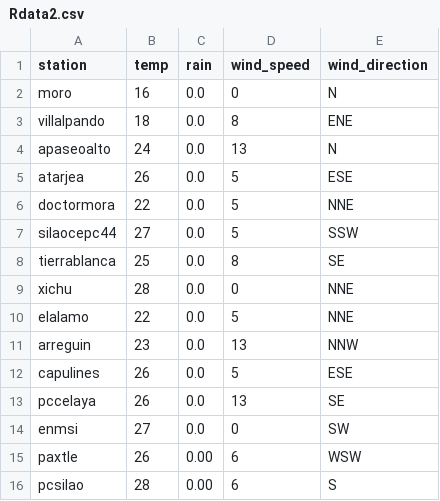
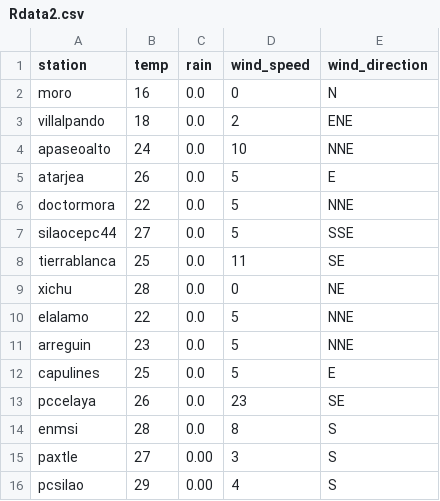
Before and after one commit to EliaquimATPC/test_appsheet-_connect, a CSV file: Rdata2.csv, drawn as a sheet.

Commit message:
Actualizacion de clima ESP32

```diff
--- a/Rdata2.csv
+++ b/Rdata2.csv
@@ -2,15 +2,15 @@ station,temp,rain,wind_speed,wind_direction
 moro,16,0.0,0,N
-villalpando,18,0.0,8,ENE
-apaseoalto,24,0.0,13,N
-atarjea,26,0.0,5,ESE
+villalpando,18,0.0,2,ENE
+apaseoalto,24,0.0,10,NNE
+atarjea,26,0.0,5,E
 doctormora,22,0.0,5,NNE
-silaocepc44,27,0.0,5,SSW
-tierrablanca,25,0.0,8,SE
-xichu,28,0.0,0,NNE
+silaocepc44,27,0.0,5,SSE
+tierrablanca,25,0.0,11,SE
+xichu,28,0.0,0,NE
 elalamo,22,0.0,5,NNE
-arreguin,23,0.0,13,NNW
-capulines,26,0.0,5,ESE
-pccelaya,26,0.0,13,SE
-enmsi,27,0.0,0,SW
-paxtle,26,0.00,6,WSW
-pcsilao,28,0.00,6,S
+arreguin,23,0.0,5,NNE
+capulines,25,0.0,5,E
+pccelaya,26,0.0,23,SE
+enmsi,28,0.0,8,S
+paxtle,27,0.00,3,S
+pcsilao,29,0.00,4,S
```
